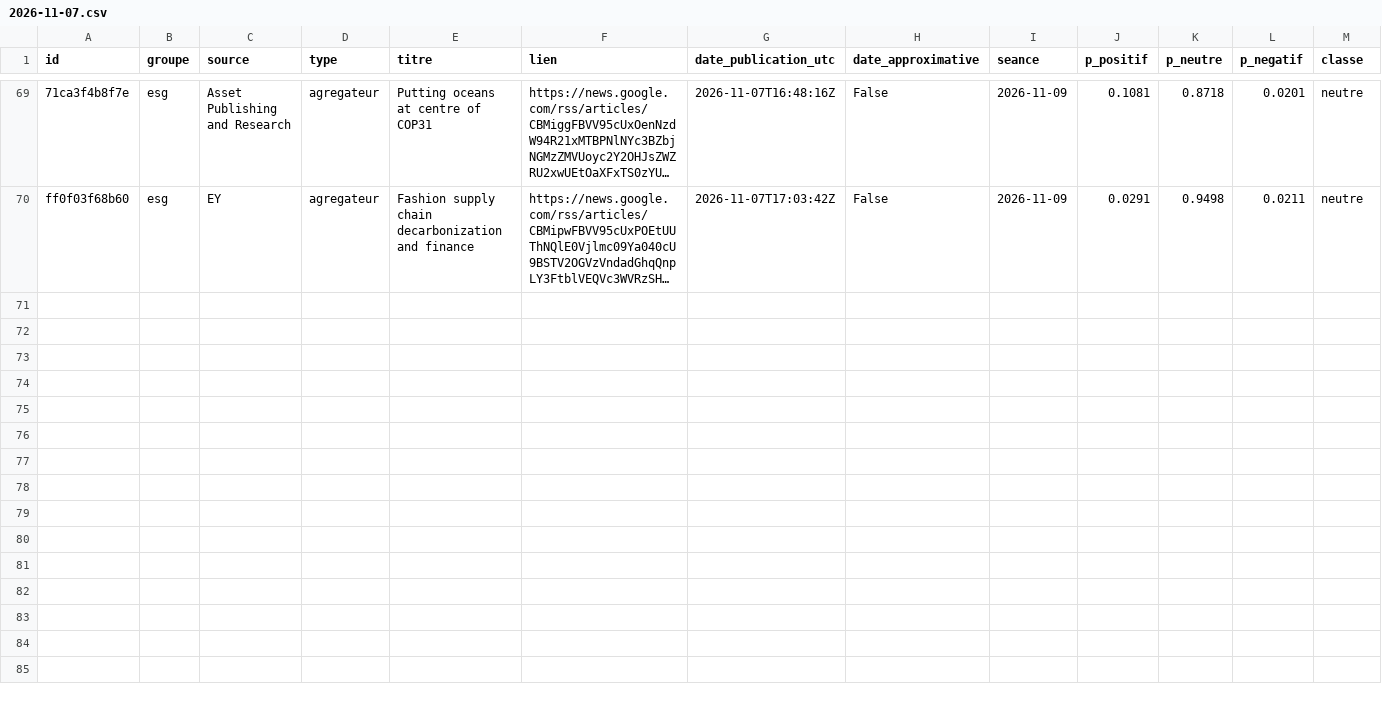
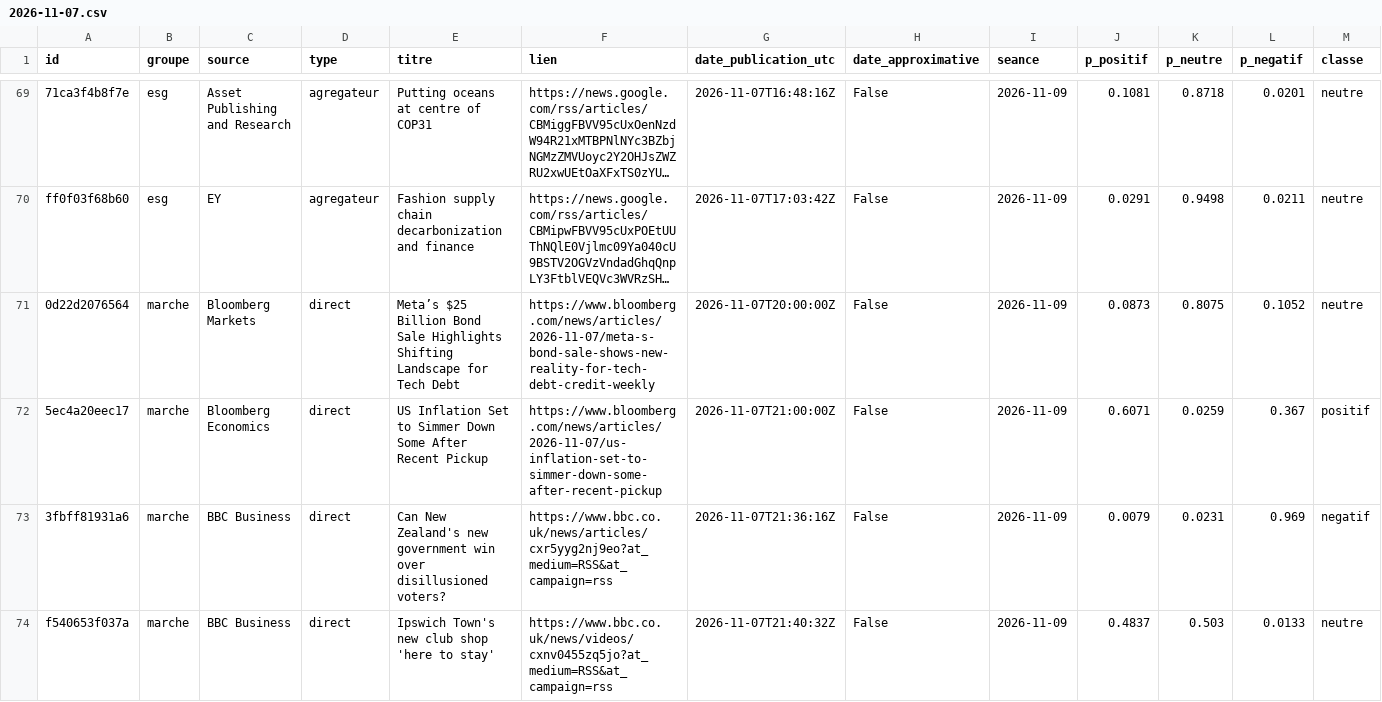
Before and after one commit to Gaaabbb444/contrepoint, a CSV file: data/titres/2026/11/2026-11-07.csv, drawn as a sheet; only a part is shown, gaps mark what is left out; long unchanged cells end in …; rows hold the shown columns only; the diff names each change by its address in the sheet, - before the commit and + after, or states it on an @@ line.

```diff
--- a/data/titres/2026/11/2026-11-07.csv
+++ b/data/titres/2026/11/2026-11-07.csv
+row 71: 0d22d2076564 | marche | Bloomberg Markets | direct | Meta’s $25 Billion Bond Sale Highlights Shifting Landscape for Tech Debt | https://www.bloomberg.com/news/articles/2026-11-07/meta-s-bond-sale-shows-new-reality-for-tech-debt-credit-weekly | 2026-11-07T20:00:00Z | False | 2026-11-09 | 0.0873 | 0.8075 | 0.1052 | neutre
+row 72: 5ec4a20eec17 | marche | Bloomberg Economics | direct | US Inflation Set to Simmer Down Some After Recent Pickup | https://www.bloomberg.com/news/articles/2026-11-07/us-inflation-set-to-simmer-down-some-after-recent-pickup | 2026-11-07T21:00:00Z | False | 2026-11-09 | 0.6071 | 0.0259 | 0.367 | positif
+row 73: 3fbff81931a6 | marche | BBC Business | direct | Can New Zealand's new government win over disillusioned voters? | https://www.bbc.co.uk/news/articles/cxr5yyg2nj9eo?at_medium=RSS&at_campaign=rss | 2026-11-07T21:36:16Z | False | 2026-11-09 | 0.0079 | 0.0231 | 0.969 | negatif
+row 74: f540653f037a | marche | BBC Business | direct | Ipswich Town's new club shop 'here to stay' | https://www.bbc.co.uk/news/videos/cxnv0455zq5jo?at_medium=RSS&at_campaign=rss | 2026-11-07T21:40:32Z | False | 2026-11-09 | 0.4837 | 0.503 | 0.0133 | neutre
```
Also changed, not shown: data/journal_execution.csv.
